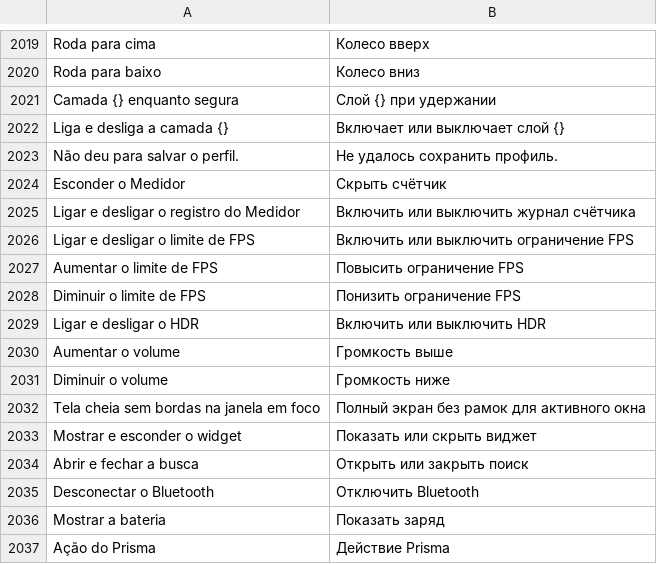
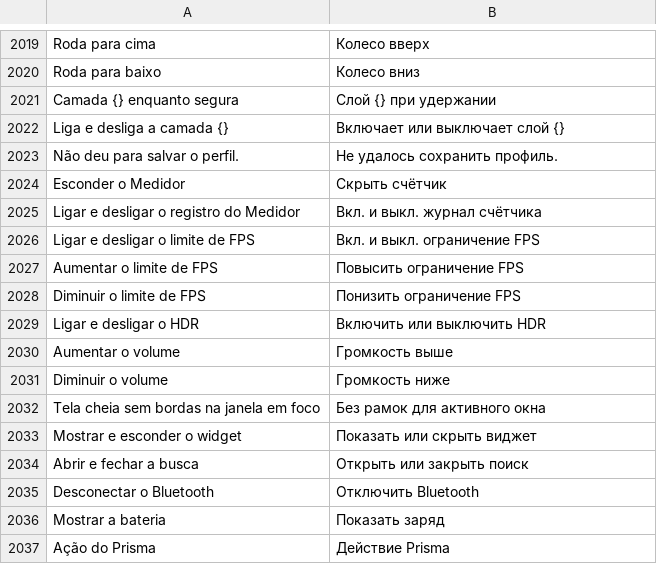
Before and after one commit to maliquem/Prisma, a TSV file: res/ru.tsv, drawn as a sheet; only a part is shown, gaps mark what is left out.

```diff
--- a/res/ru.tsv
+++ b/res/ru.tsv
@@ -2024,4 +2024,4 @@ Não deu para salvar o perfil.	Не удалось сохранить профи
 Esconder o Medidor	Скрыть счётчик
-Ligar e desligar o registro do Medidor	Включить или выключить журнал счётчика
-Ligar e desligar o limite de FPS	Включить или выключить ограничение FPS
+Ligar e desligar o registro do Medidor	Вкл. и выкл. журнал счётчика
+Ligar e desligar o limite de FPS	Вкл. и выкл. ограничение FPS
 Aumentar o limite de FPS	Повысить ограничение FPS
@@ -2031,3 +2031,3 @@ Aumentar o volume	Громкость выше
 Diminuir o volume	Громкость ниже
-Tela cheia sem bordas na janela em foco	Полный экран без рамок для активного окна
+Tela cheia sem bordas na janela em foco	Без рамок для активного окна
 Mostrar e esconder o widget	Показать или скрыть виджет
```
Also changed, not shown: res/en.tsv, res/es.tsv, 4 other files.
